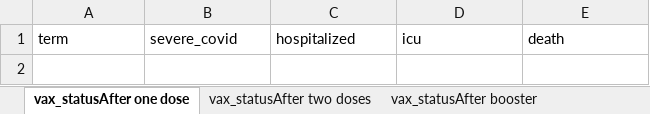
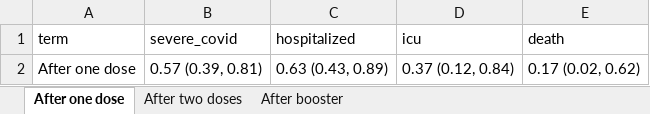
Before and after one commit to umich-cphds/cancer_covid, an Excel workbook: objects/vax_analysis.xlsx, sheet After one dose, drawn as a sheet; values as stored, in another font and other column widths than the file's, no borders; the diff names each change by its address in the sheet, - before the commit and + after, or states it on an @@ line.

```diff
--- a/objects/vax_analysis.xlsx (sheet After one dose)
+++ b/objects/vax_analysis.xlsx (sheet After one dose)
-sheet tab: vax_statusAfter one dose
+sheet tab: After one dose
-sheet tab: vax_statusAfter two doses
+sheet tab: After two doses
-sheet tab: vax_statusAfter booster
+sheet tab: After booster
+row 2: After one dose | 0.57 (0.39, 0.81) | 0.63 (0.43, 0.89) | 0.37 (0.12, 0.84) | 0.17 (0.02, 0.62)
```
Also changed, not shown: sheet After two doses, sheet After booster, objects/vax_analysis_cancer_reference.xlsx, 4 other files.
